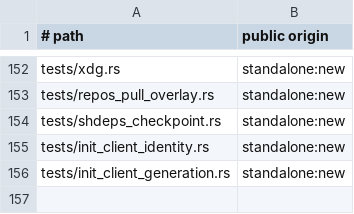
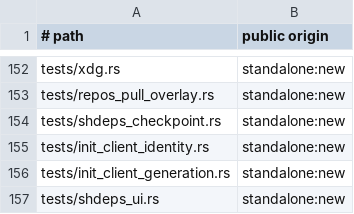
Before and after one commit to cgraf78/dot, a TSV file: docs/source-provenance-v1.tsv, drawn as a sheet; only a part is shown, gaps mark what is left out; the diff names each change by its address in the sheet, - before the commit and + after, or states it on an @@ line.

Commit message:
Port Shdeps UI group record to Rust
Summary

- port the group label/summary/record family (part 1 of
  `lib/dot/providers/shdeps-ui.sh`) behind a new `shdeps_ui`
  module: `_shdeps_group_label`, `_shdeps_summary_text`,
  `_shdeps_remember_group`, `_shdeps_record_item`,
  `_shdeps_record_group_summary`, and `_shdeps_display_label`
- stacking note: the unmerged `rust-port-slice-37`/`40` lanes own
  the sibling `lib/dot/providers/shdeps.sh` provider in
  `src/shdeps.rs`; this lane adds `src/shdeps_ui.rs` only, so the
  integrator can stack them without conflicts
- parity decisions:
  - text flows as bytes like the `progress_ui` sibling, so
    unknown (e.g. non-UTF-8) group keys pass through verbatim
    like the shell `*)` arm
  - the `", "` join reuses the ported `progress_ui::join_comma`
    instead of re-typing it
  - the `warning` phrase keeps its shell singular, and counts
    stay `i64`-canonical per the arithmetic-upstream precedent
  - an empty group stores nothing on both sides: the shell's
    empty assoc subscript aborts the whole record call, while
    the display `:-` fallback still expands to `Other`
  - test snippets declare the four `DOT_UI_SHDEPS_*` maps
    exactly as `_shdeps_ui_reset` does (that reset is a later
    lane); without them bash auto-vivifies an indexed array and
    drops the second distinct group
  - prompt, render, event, proc, and FIFO lanes stay for later
    lanes, with raw-blob accessors ready for the print lane
- add `tests/shdeps_ui.rs`: thirty-seven differential rows
  across three test functions
- register `tests/shdeps_ui.rs` in the source provenance
  inventory

Testing

- `cargo test --locked` green (all suites, 0 failed)
- `cargo clippy --locked --all-targets` clean
- `cargo fmt --check` clean
- `RUSTDOCFLAGS='-D missing-docs' cargo doc --locked --no-deps`
  clean
- `bash tests/provenance-test` ok

```diff
--- a/docs/source-provenance-v1.tsv
+++ b/docs/source-provenance-v1.tsv
+row 157: tests/shdeps_ui.rs | standalone:new
```
Also changed, not shown: 3 other files.
